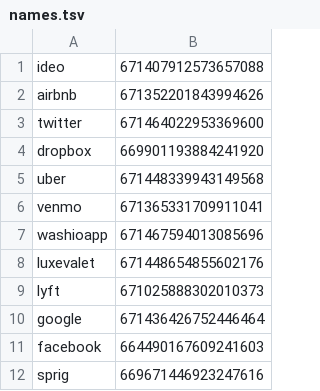
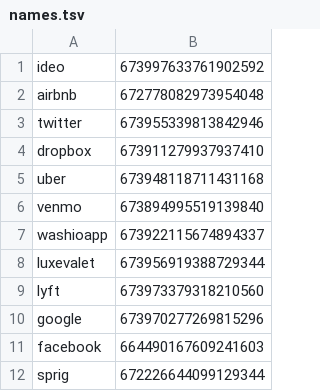
Before and after one commit to zomerfeld/twitter_v5, a TSV file: data/names.tsv, drawn as a sheet.

Commit message:
leftover repairs from changing the structure of the names.tsv format

```diff
--- a/data/names.tsv
+++ b/data/names.tsv
@@ -1,12 +1,12 @@
-ideo	671407912573657088
-airbnb	671352201843994626
-twitter	671464022953369600
-dropbox	669901193884241920
-uber	671448339943149568
-venmo	671365331709911041
-washioapp	671467594013085696
-luxevalet	671448654855602176
-lyft	671025888302010373
-google	671436426752446464
+ideo	673997633761902592
+airbnb	672778082973954048
+twitter	673955339813842946
+dropbox	673911279937937410
+uber	673948118711431168
+venmo	673894995519139840
+washioapp	673922115674894337
+luxevalet	673956919388729344
+lyft	673973379318210560
+google	673970277269815296
 facebook	664490167609241603
-sprig	669671446923247616
+sprig	672226644099129344
```
Also changed, not shown: 4 other files.
